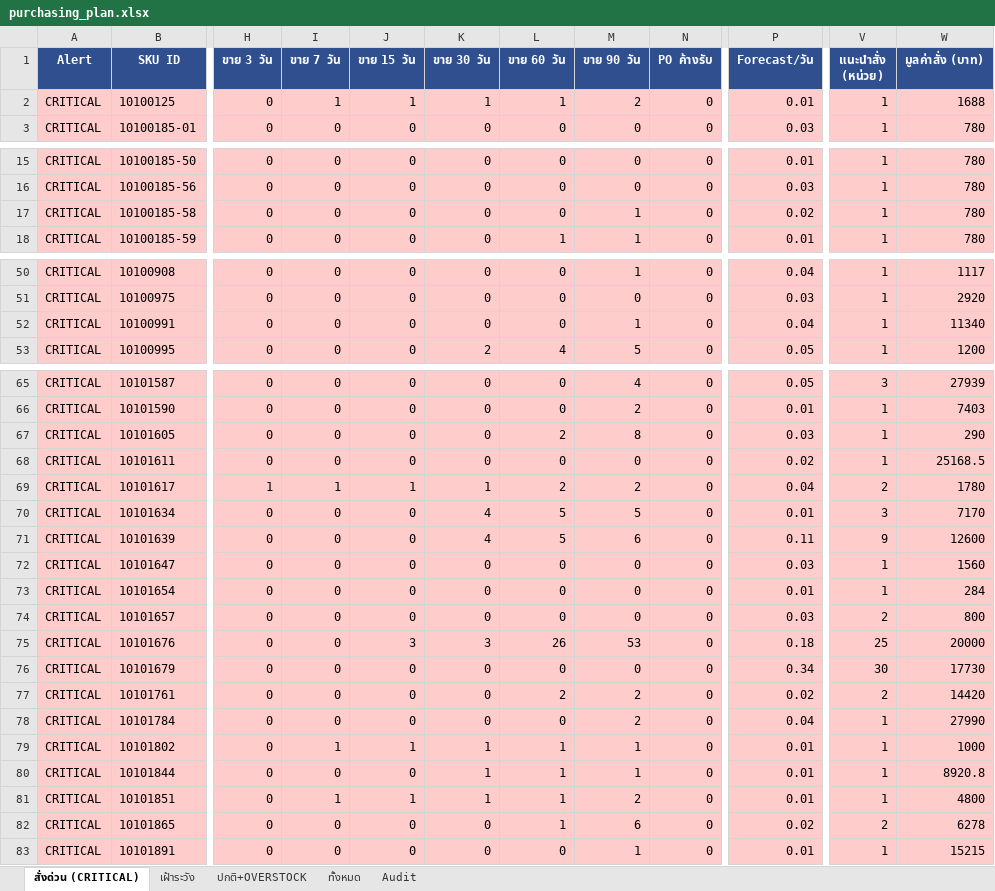
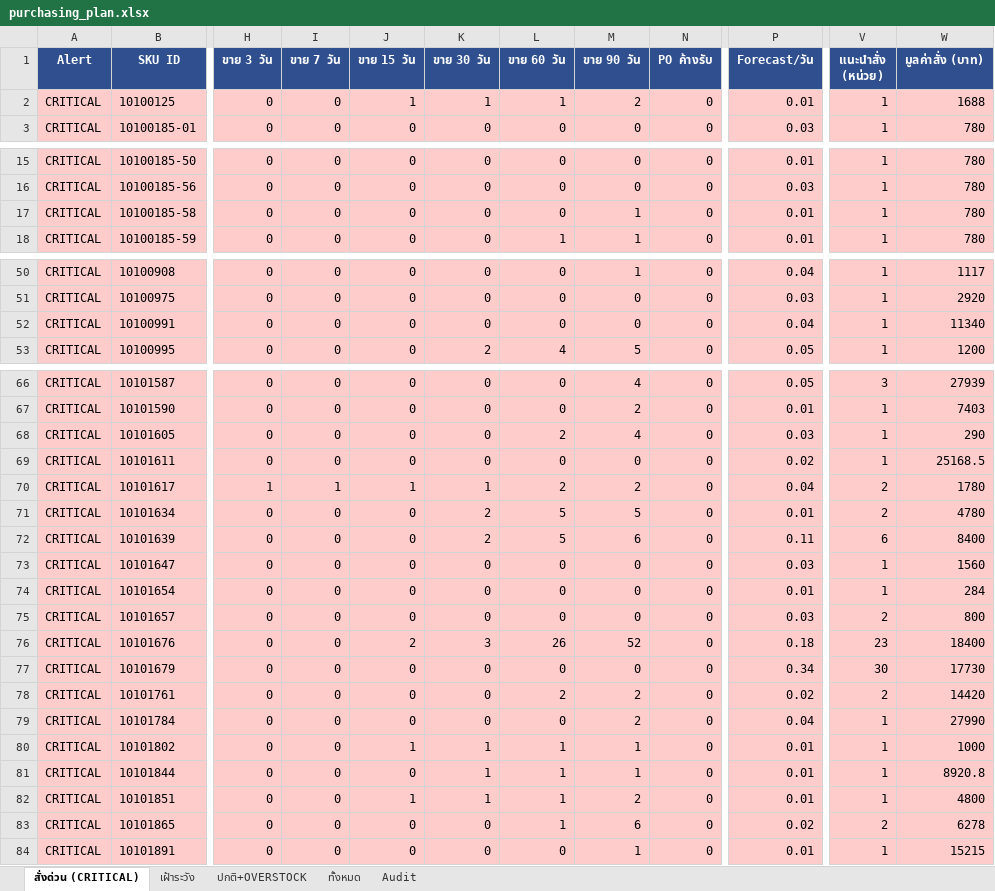
Before and after one commit to aimanproductdevelopment-design/purchase-planning, an Excel workbook: output/purchasing_plan.xlsx, sheet สั่งด่วน (CRITICAL), drawn as a sheet; only a part is shown, gaps mark what is left out; values as stored, in another font and other column widths than the file's, no borders; addresses are those after the commit; the diff covers the shown part only; the diff names each change by its address in the sheet, - before the commit and + after, or states it on an @@ line.

```diff
--- a/output/purchasing_plan.xlsx (sheet สั่งด่วน (CRITICAL))
+++ b/output/purchasing_plan.xlsx (sheet สั่งด่วน (CRITICAL))
-I2 (ขาย 7 วัน): 1
+I2 (ขาย 7 วัน): 0
-P17 (Forecast/วัน): 0.02
+P17 (Forecast/วัน): 0.01
-M52 (ขาย 90 วัน): 1
+M52 (ขาย 90 วัน): 0
-M68 (ขาย 90 วัน): 8
+M68 (ขาย 90 วัน): 4
-K71:K72 (ขาย 30 วัน): 4
+K71:K72 (ขาย 30 วัน): 2
-V71 (แนะนำสั่ง (หน่วย)): 3
+V71 (แนะนำสั่ง (หน่วย)): 2
-W71 (มูลค่าสั่ง (บาท)): 7170
+W71 (มูลค่าสั่ง (บาท)): 4780
-V72 (แนะนำสั่ง (หน่วย)): 9
+V72 (แนะนำสั่ง (หน่วย)): 6
-W72 (มูลค่าสั่ง (บาท)): 12600
+W72 (มูลค่าสั่ง (บาท)): 8400
-J76 (ขาย 15 วัน): 3
+J76 (ขาย 15 วัน): 2
-M76 (ขาย 90 วัน): 53
+M76 (ขาย 90 วัน): 52
-V76 (แนะนำสั่ง (หน่วย)): 25
+V76 (แนะนำสั่ง (หน่วย)): 23
-W76 (มูลค่าสั่ง (บาท)): 20000
+W76 (มูลค่าสั่ง (บาท)): 18400
-I80 (ขาย 7 วัน): 1
+I80 (ขาย 7 วัน): 0
-I82 (ขาย 7 วัน): 1
+I82 (ขาย 7 วัน): 0
```
Also changed, not shown: 4 added rows, 3 removed rows and 25 edited cells elsewhere in this sheet, sheet Audit, sheet ทั้งหมด, sheet ปกติ+OVERSTOCK, sheet เฝ้าระวัง.
